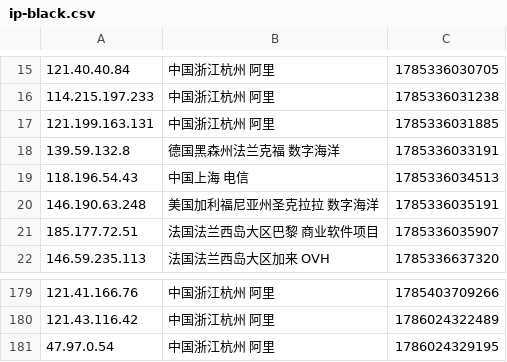
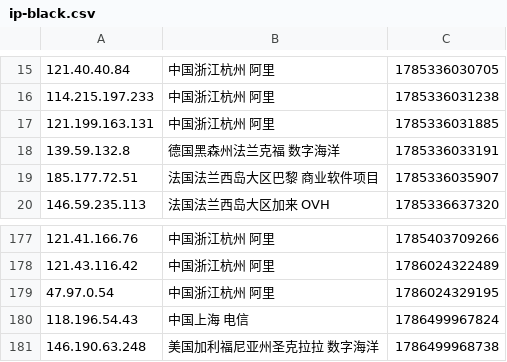
Before and after one commit to 4yop/4yop.github.io, a CSV file: data/ip-black/ip-black.csv, drawn as a sheet; only a part is shown, gaps mark what is left out.

```diff
--- a/data/ip-black/ip-black.csv
+++ b/data/ip-black/ip-black.csv
@@ -18,4 +18,2 @@
 139.59.132.8,德国黑森州法兰克福 数字海洋,1785336033191
-118.196.54.43,中国上海 电信,1785336034513
-146.190.63.248,美国加利福尼亚州圣克拉拉 数字海洋,1785336035191
 185.177.72.51,法国法兰西岛大区巴黎 商业软件项目,1785336035907
@@ -181 +179,3 @@
 47.97.0.54,中国浙江杭州 阿里,1786024329195
+118.196.54.43,中国上海 电信,1786499967824
+146.190.63.248,美国加利福尼亚州圣克拉拉 数字海洋,1786499968738
```
Also changed, not shown: 10 other files.
